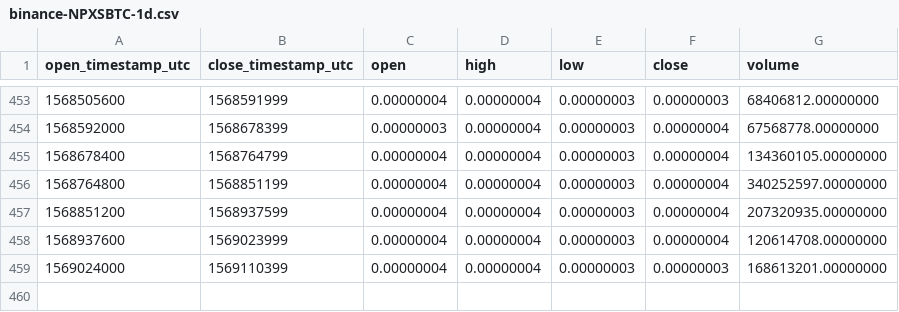
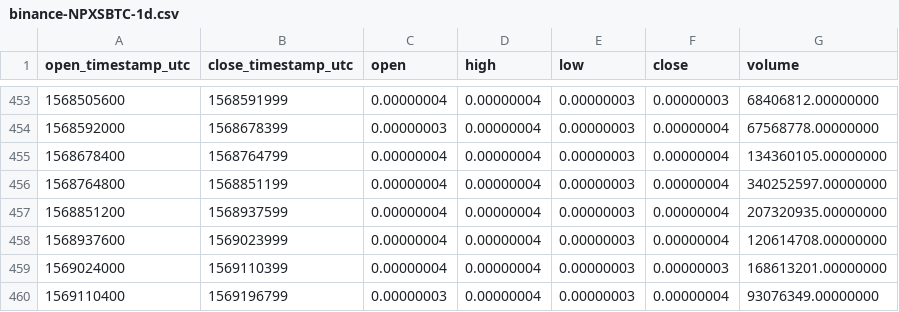
Before and after one commit to cryptobigbro/binance-NPXSBTC, a CSV file: binance-NPXSBTC-1d.csv, drawn as a sheet; only a part is shown, gaps mark what is left out; the diff names each change by its address in the sheet, - before the commit and + after, or states it on an @@ line.

```diff
--- a/binance-NPXSBTC-1d.csv
+++ b/binance-NPXSBTC-1d.csv
+row 460: 1569110400 | 1569196799 | 0.00000003 | 0.00000004 | 0.00000003 | 0.00000004 | 93076349.00000000
```
Also changed, not shown: binance-NPXSBTC-1h.csv.
